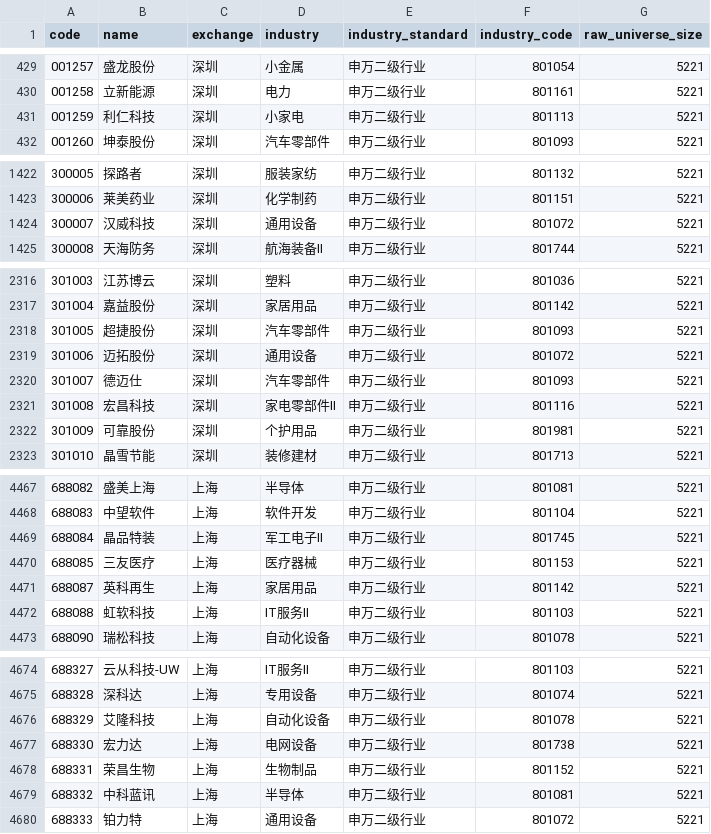
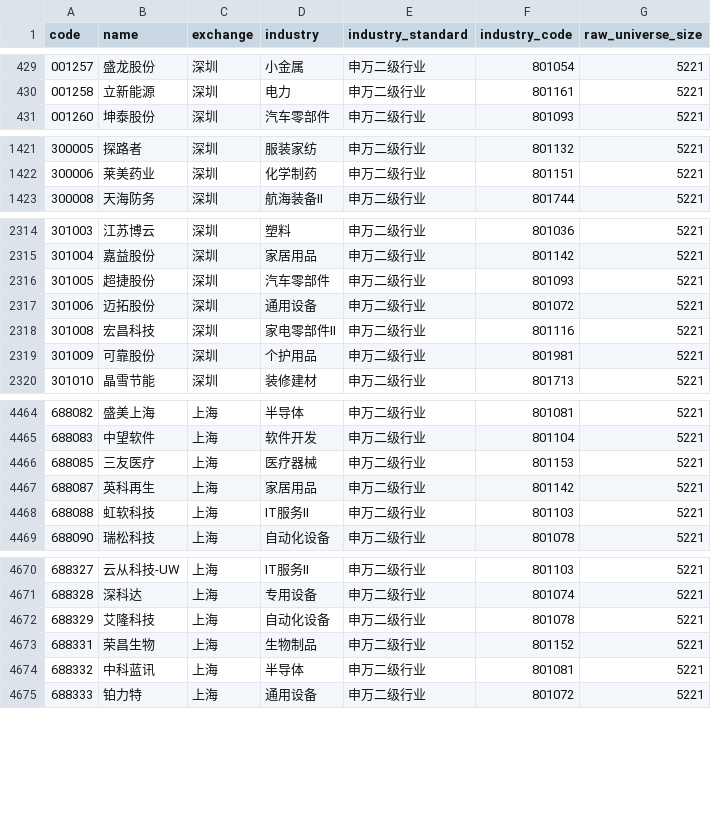
Before and after one commit to Yaohuizhongliu/a-share-picker, a CSV file: reports/latest/universe_industries.csv, drawn as a sheet; only a part is shown, gaps mark what is left out; the diff covers the shown part only.

```diff
--- a/reports/latest/universe_industries.csv
+++ b/reports/latest/universe_industries.csv
@@ -430,3 +430,2 @@
 001258,立新能源,深圳,电力,申万二级行业,801161,5221
-001259,利仁科技,深圳,小家电,申万二级行业,801113,5221
 001260,坤泰股份,深圳,汽车零部件,申万二级行业,801093,5221
@@ -1423,3 +1422,2 @@
 300006,莱美药业,深圳,化学制药,申万二级行业,801151,5221
-300007,汉威科技,深圳,通用设备,申万二级行业,801072,5221
 300008,天海防务,深圳,航海装备Ⅱ,申万二级行业,801744,5221
@@ -2319,3 +2317,2 @@
 301006,迈拓股份,深圳,通用设备,申万二级行业,801072,5221
-301007,德迈仕,深圳,汽车零部件,申万二级行业,801093,5221
 301008,宏昌科技,深圳,家电零部件Ⅱ,申万二级行业,801116,5221
@@ -4468,3 +4465,2 @@
 688083,中望软件,上海,软件开发,申万二级行业,801104,5221
-688084,晶品特装,上海,军工电子Ⅱ,申万二级行业,801745,5221
 688085,三友医疗,上海,医疗器械,申万二级行业,801153,5221
@@ -4676,3 +4672,2 @@
 688329,艾隆科技,上海,自动化设备,申万二级行业,801078,5221
-688330,宏力达,上海,电网设备,申万二级行业,801738,5221
 688331,荣昌生物,上海,生物制品,申万二级行业,801152,5221
```
Also changed, not shown: 22 edited cells elsewhere in this file, reports/latest/recommendations.csv, reports/latest/research/adaptive_daily_decisions.csv, 16 other files.
